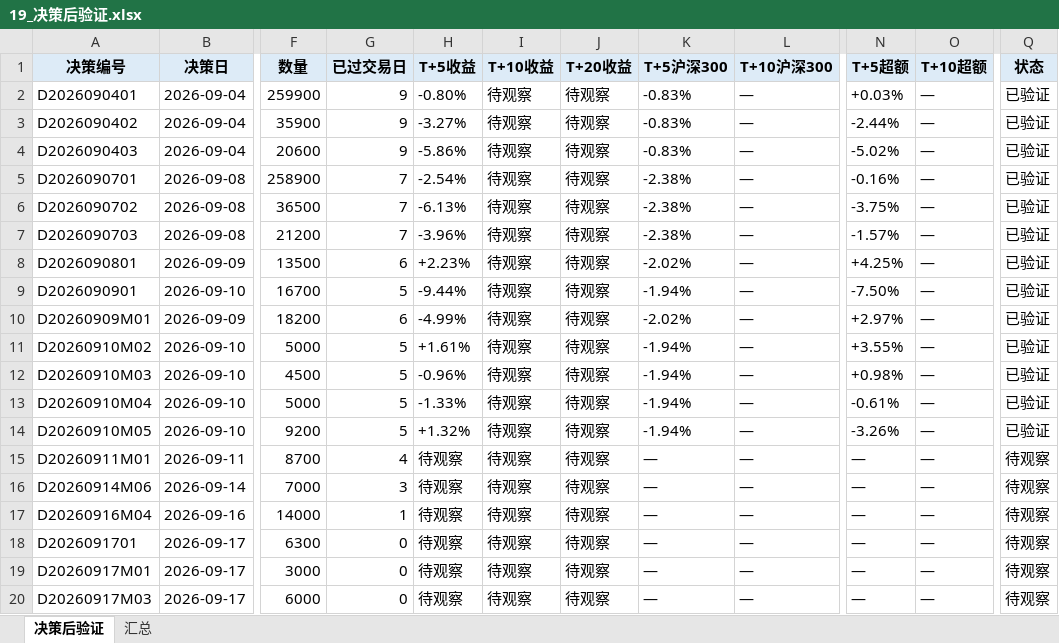
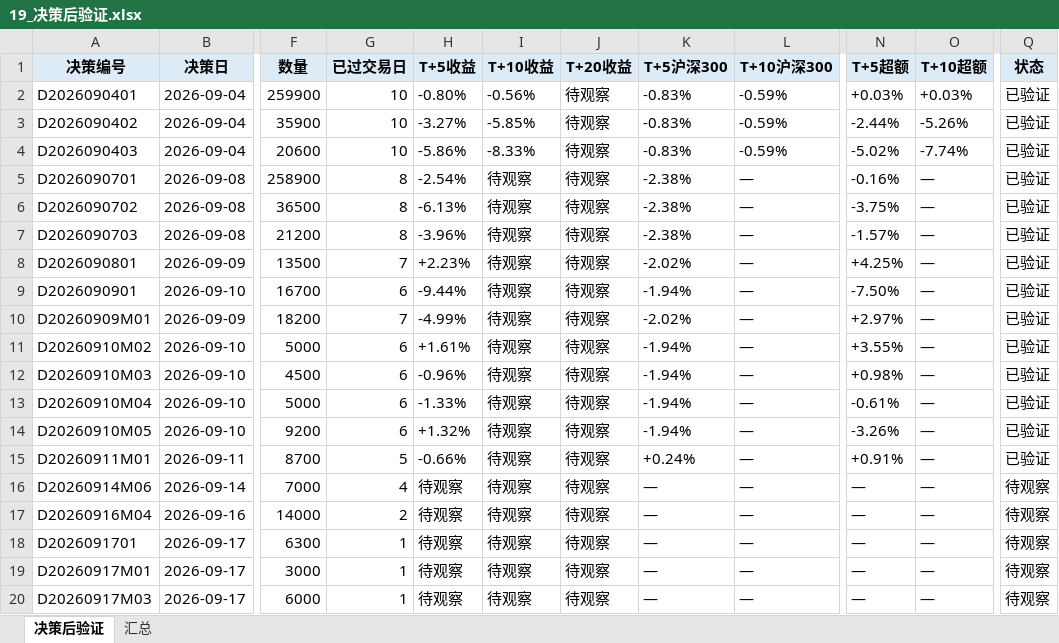
Before and after one commit to Albertdev12/pbl-workflow, an Excel workbook: outputs/19_决策后验证.xlsx, sheet 决策后验证, drawn as a sheet; only a part is shown, gaps mark what is left out; values as stored, in another font and other column widths than the file's, no borders; the diff names each change by its address in the sheet, - before the commit and + after, or states it on an @@ line.

```diff
--- a/outputs/19_决策后验证.xlsx (sheet 决策后验证)
+++ b/outputs/19_决策后验证.xlsx (sheet 决策后验证)
-G2:G4 (已过交易日): 9
+G2:G4 (已过交易日): 10
-I2 (T+10收益): 待观察
+I2 (T+10收益): -0.56%
-L2:L4 (T+10沪深300): —
+L2:L4 (T+10沪深300): -0.59%
-O2 (T+10超额): —
+O2 (T+10超额): +0.03%
-I3 (T+10收益): 待观察
+I3 (T+10收益): -5.85%
-O3 (T+10超额): —
+O3 (T+10超额): -5.26%
-I4 (T+10收益): 待观察
+I4 (T+10收益): -8.33%
-O4 (T+10超额): —
+O4 (T+10超额): -7.74%
-G5:G7 (已过交易日): 7
+G5:G7 (已过交易日): 8
-G8 (已过交易日): 6
+G8 (已过交易日): 7
-G9 (已过交易日): 5
+G9 (已过交易日): 6
-G10 (已过交易日): 6
+G10 (已过交易日): 7
-G11:G14 (已过交易日): 5
+G11:G14 (已过交易日): 6
-G15 (已过交易日): 4
+G15 (已过交易日): 5
-H15 (T+5收益): 待观察
+H15 (T+5收益): -0.66%
-K15 (T+5沪深300): —
+K15 (T+5沪深300): +0.24%
-N15 (T+5超额): —
+N15 (T+5超额): +0.91%
-Q15 (状态): 待观察
+Q15 (状态): 已验证
-G16 (已过交易日): 3
+G16 (已过交易日): 4
-G17 (已过交易日): 1
+G17 (已过交易日): 2
-G18:G20 (已过交易日): 0
+G18:G20 (已过交易日): 1
```
Also changed, not shown: sheet 汇总, 32 other files.
